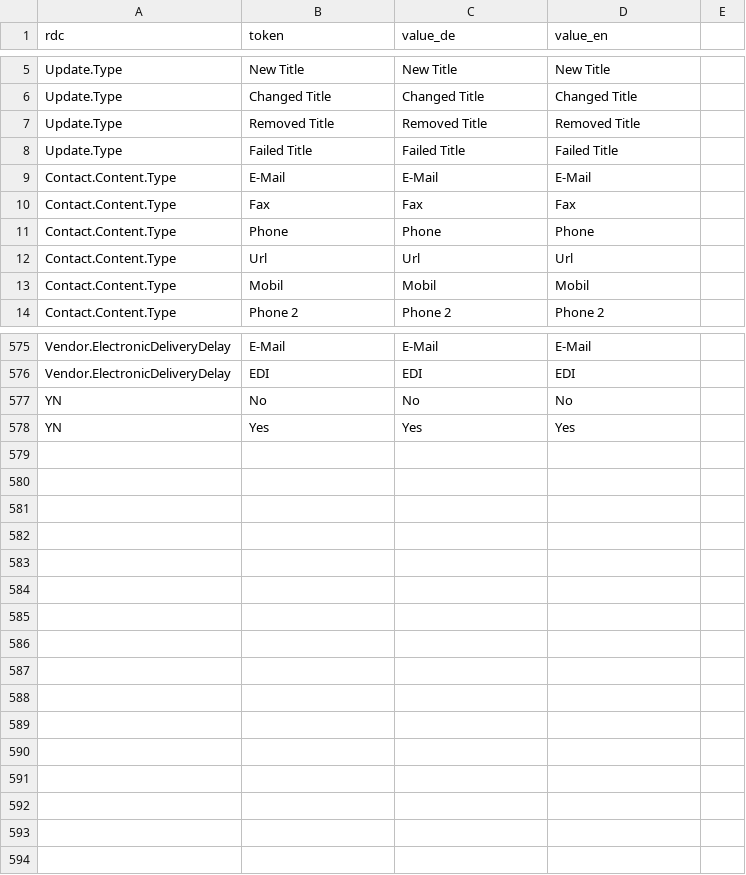
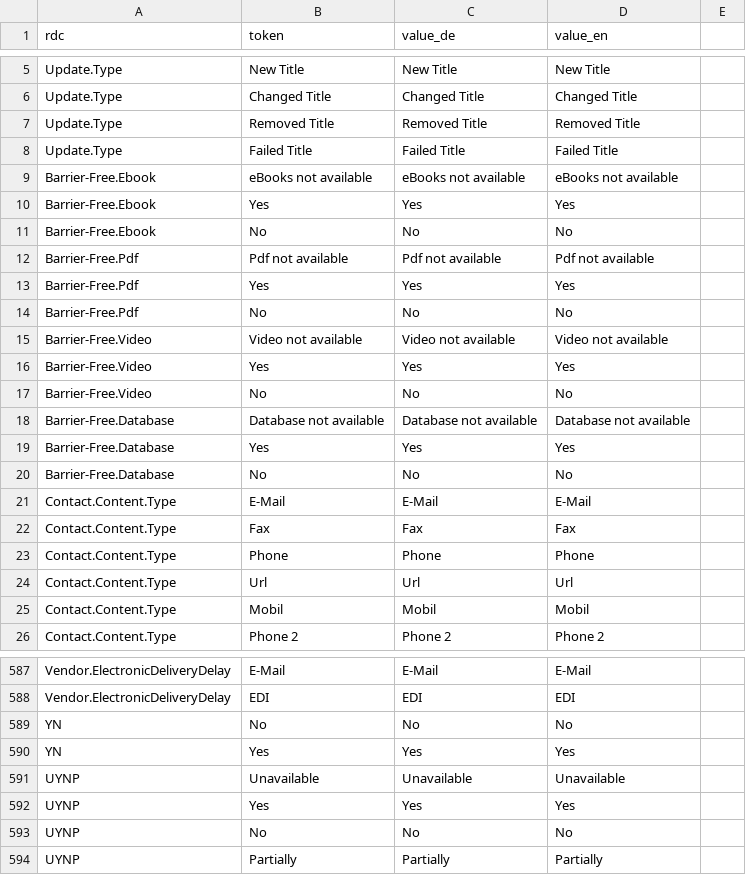
Before and after one commit to hbz/wekb2, a CSV file: src/main/webapp/setup/RefdataValue.csv, drawn as a sheet; only a part is shown, gaps mark what is left out; the diff names each change by its address in the sheet, - before the commit and + after, or states it on an @@ line.

```diff
--- a/src/main/webapp/setup/RefdataValue.csv
+++ b/src/main/webapp/setup/RefdataValue.csv
+row 9: Barrier-Free.Ebook | eBooks not available | eBooks not available | eBooks not available
+row 10: Barrier-Free.Ebook | Yes | Yes | Yes
+row 11: Barrier-Free.Ebook | No | No | No
+row 12: Barrier-Free.Pdf | Pdf not available | Pdf not available | Pdf not available
+row 13: Barrier-Free.Pdf | Yes | Yes | Yes
+row 14: Barrier-Free.Pdf | No | No | No
+row 15: Barrier-Free.Video | Video not available | Video not available | Video not available
+row 16: Barrier-Free.Video | Yes | Yes | Yes
+row 17: Barrier-Free.Video | No | No | No
+row 18: Barrier-Free.Database | Database not available | Database not available | Database not available
+row 19: Barrier-Free.Database | Yes | Yes | Yes
+row 20: Barrier-Free.Database | No | No | No
+row 591: UYNP | Unavailable | Unavailable | Unavailable
+row 592: UYNP | Yes | Yes | Yes
+row 593: UYNP | No | No | No
+row 594: UYNP | Partially | Partially | Partially
```
Also changed, not shown: src/main/webapp/setup/RefdataCategory.csv, 2 other files.
